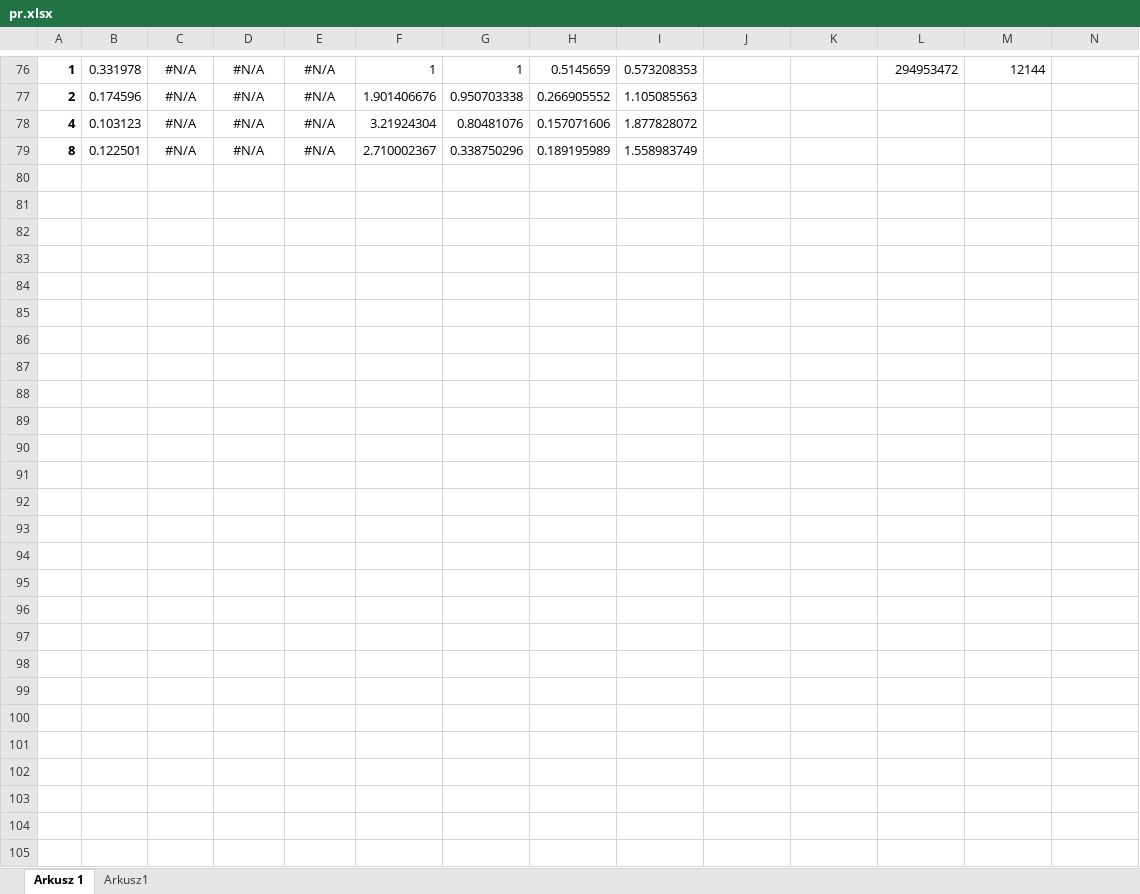
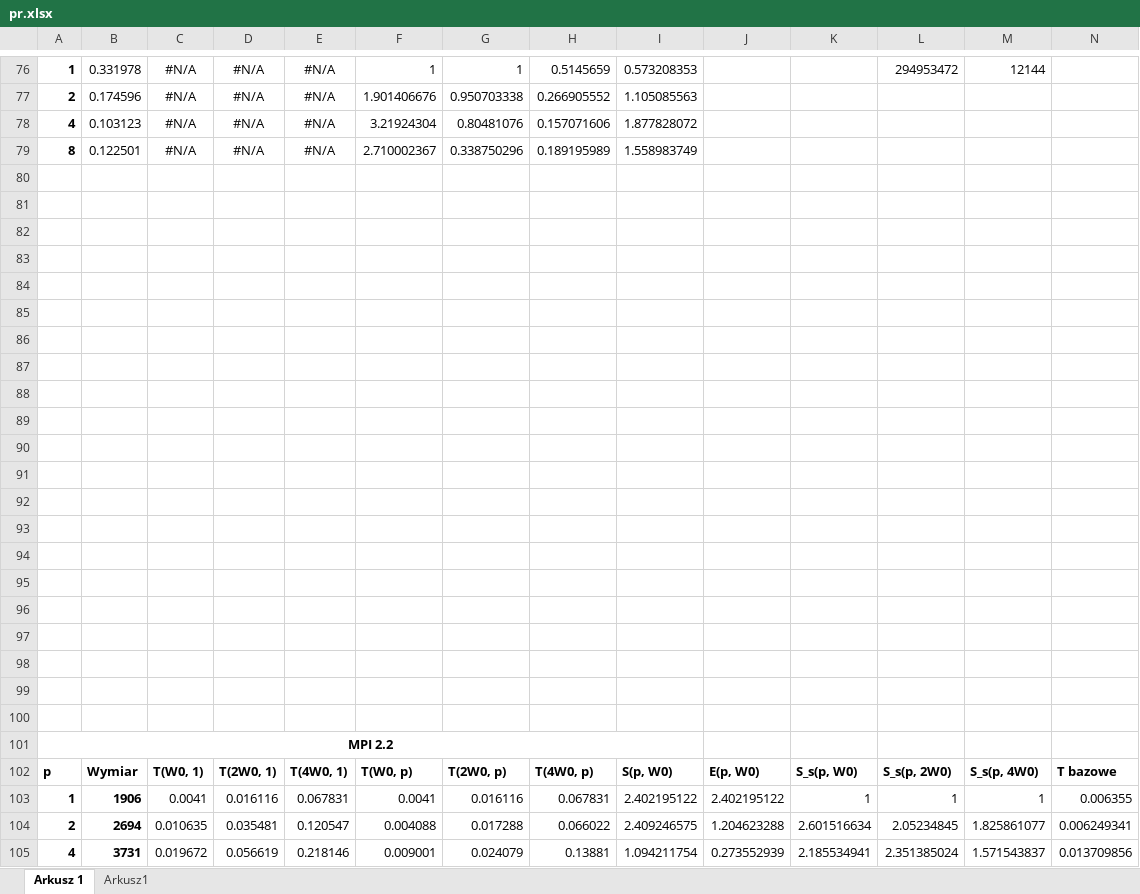
Before and after one commit to Filip-Rak/Parallel-Programming, an Excel workbook: Coursework-Reports/pr.xlsx, sheet Arkusz 1, drawn as a sheet; only a part is shown, gaps mark what is left out; values as stored, in another font and other column widths than the file's, no borders; charts and pictures not drawn; rows hold the shown columns only; the diff covers the shown part only; the diff names each change by its address in the sheet, - before the commit and + after, or states it on an @@ line.

Commit message:
update spreadsheet

```diff
--- a/Coursework-Reports/pr.xlsx (sheet Arkusz 1)
+++ b/Coursework-Reports/pr.xlsx (sheet Arkusz 1)
+row 80: (empty)
+row 81: (empty)
+row 82: (empty)
+row 83: (empty)
+row 84: (empty)
+row 85: (empty)
+row 86: (empty)
+row 87: (empty)
+row 88: (empty)
+row 89: (empty)
+row 90: (empty)
+row 91: (empty)
+row 92: (empty)
+row 93: (empty)
+row 94: (empty)
+row 95: (empty)
+row 96: (empty)
+row 97: (empty)
+row 98: (empty)
+row 99: (empty)
+row 100: (empty)
+row 101: MPI 2.2
+row 102: p | Wymiar | T(W0, 1) | T(2W0, 1) | T(4W0, 1) | T(W0, p) | T(2W0, p) | T(4W0, p) | S(p, W0) | E(p, W0) | S_s(p, W0) | S_s(p, 2W0) | S_s(p, 4W0) | T bazowe
+row 103: 1 | 1906 | 0.0041 | 0.016116 | 0.067831 | 0.0041 | 0.016116 | 0.067831 | 2.402195122 | 2.402195122 | 1 | 1 | 1 | 0.006355
+row 104: 2 | 2694 | 0.010635 | 0.035481 | 0.120547 | 0.004088 | 0.017288 | 0.066022 | 2.409246575 | 1.204623288 | 2.601516634 | 2.05234845 | 1.825861077 | 0.006249341
+row 105: 4 | 3731 | 0.019672 | 0.056619 | 0.218146 | 0.009001 | 0.024079 | 0.13881 | 1.094211754 | 0.273552939 | 2.185534941 | 2.351385024 | 1.571543837 | 0.013709856
```
Also changed, not shown: 3 added rows, 3 removed rows and 17 edited cells elsewhere in this sheet, formulas that keep their value, charts or pictures.
